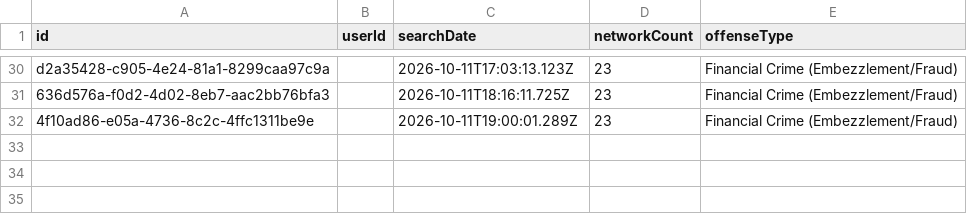
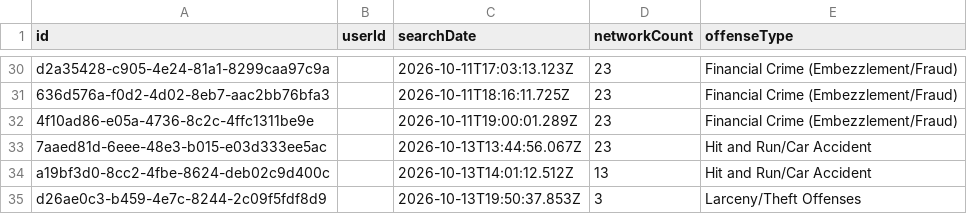
Before and after one commit to Cantica-Systems/mi-flock-transparency, a CSV file: kent/data/walker-city-pd/2026-10.csv, drawn as a sheet; only a part is shown, gaps mark what is left out.

Commit message:
Update at 2026-10-15T20:03Z (grand-rapids-city-pd +19; grandville-city-pd +3; kent-county-so +52; lowell-city-pd +0; rockford-dps +0; walker-city-pd +3; wyoming-city-pd +13)

```diff
--- a/kent/data/walker-city-pd/2026-10.csv
+++ b/kent/data/walker-city-pd/2026-10.csv
@@ -32 +32,4 @@ d2a35428-c905-4e24-81a1-8299caa97c9a,,2026-10-11T17:03:13.123Z,23,Financial Crim
 4f10ad86-e05a-4736-8c2c-4ffc1311be9e,,2026-10-11T19:00:01.289Z,23,Financial Crime (Embezzlement/Fraud)
+7aaed81d-6eee-48e3-b015-e03d333ee5ac,,2026-10-13T13:44:56.067Z,23,Hit and Run/Car Accident
+a19bf3d0-8cc2-4fbe-8624-deb02c9d400c,,2026-10-13T14:01:12.512Z,13,Hit and Run/Car Accident
+d26ae0c3-b459-4e7c-8244-2c09f5fdf8d9,,2026-10-13T19:50:37.853Z,3,Larceny/Theft Offenses
```
Also changed, not shown: kent/data/grand-rapids-city-pd/2026-10.csv, kent/data/kent-county-so/2026-10.csv, 26 other files.
